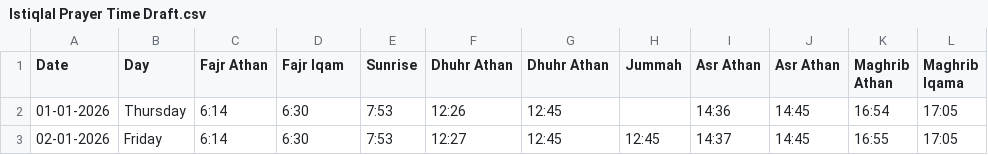
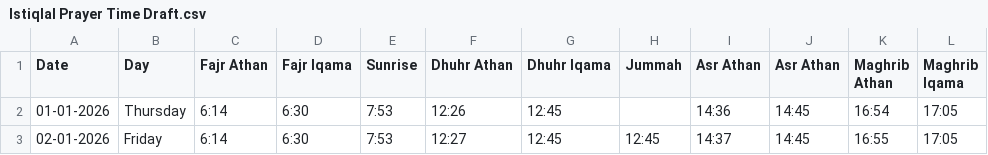
Before and after one commit to FoodyRice/istiqlal, a CSV file: Istiqlal Prayer Time Draft.csv, drawn as a sheet; only a part is shown; the diff names each change by its address in the sheet, - before the commit and + after, or states it on an @@ line.

Commit message:
Update Istiqlal Prayer Time Draft.csv

```diff
--- a/Istiqlal Prayer Time Draft.csv
+++ b/Istiqlal Prayer Time Draft.csv
-D1: Fajr Iqam
+D1: Fajr Iqama
-G1: Dhuhr Athan
+G1: Dhuhr Iqama
```
